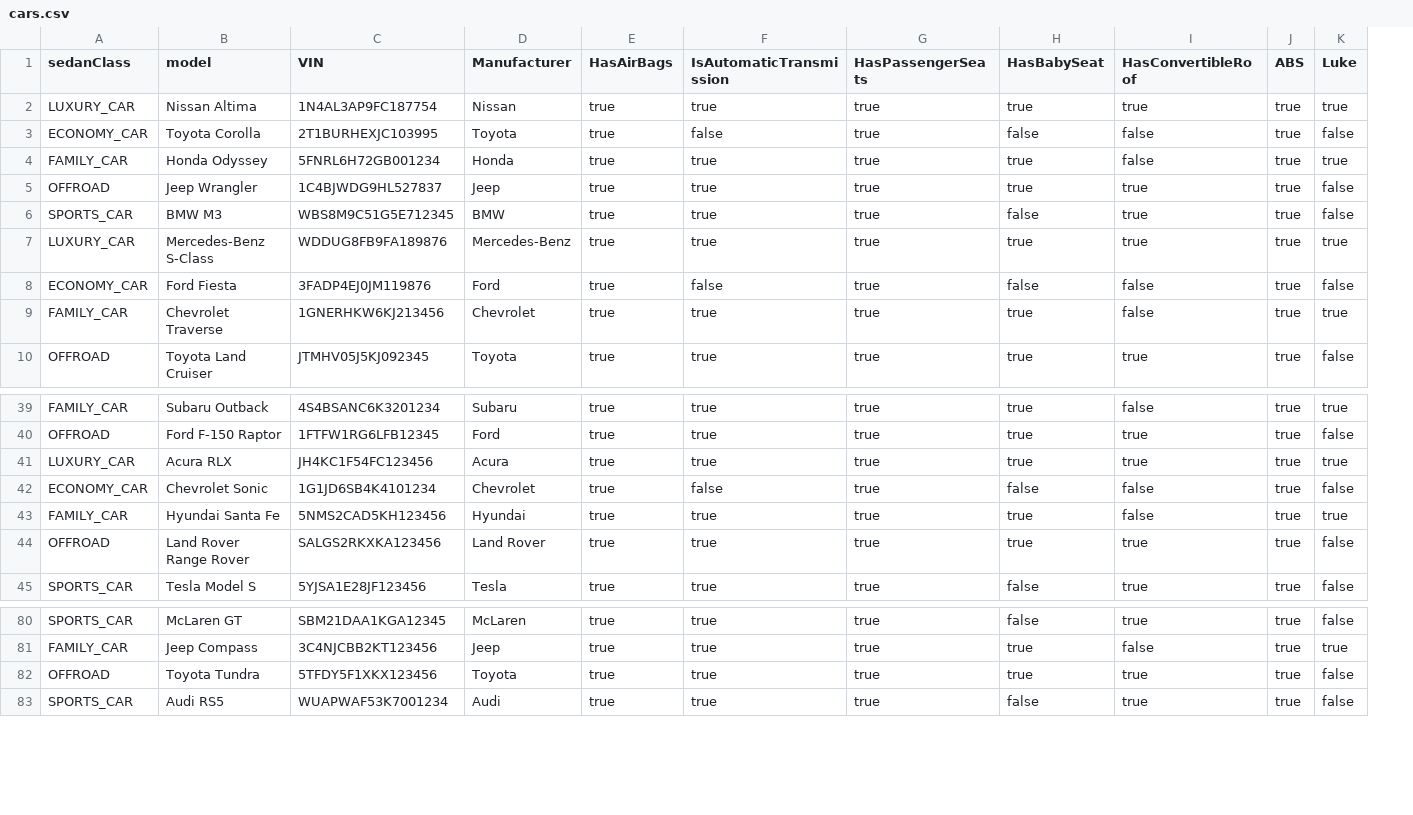
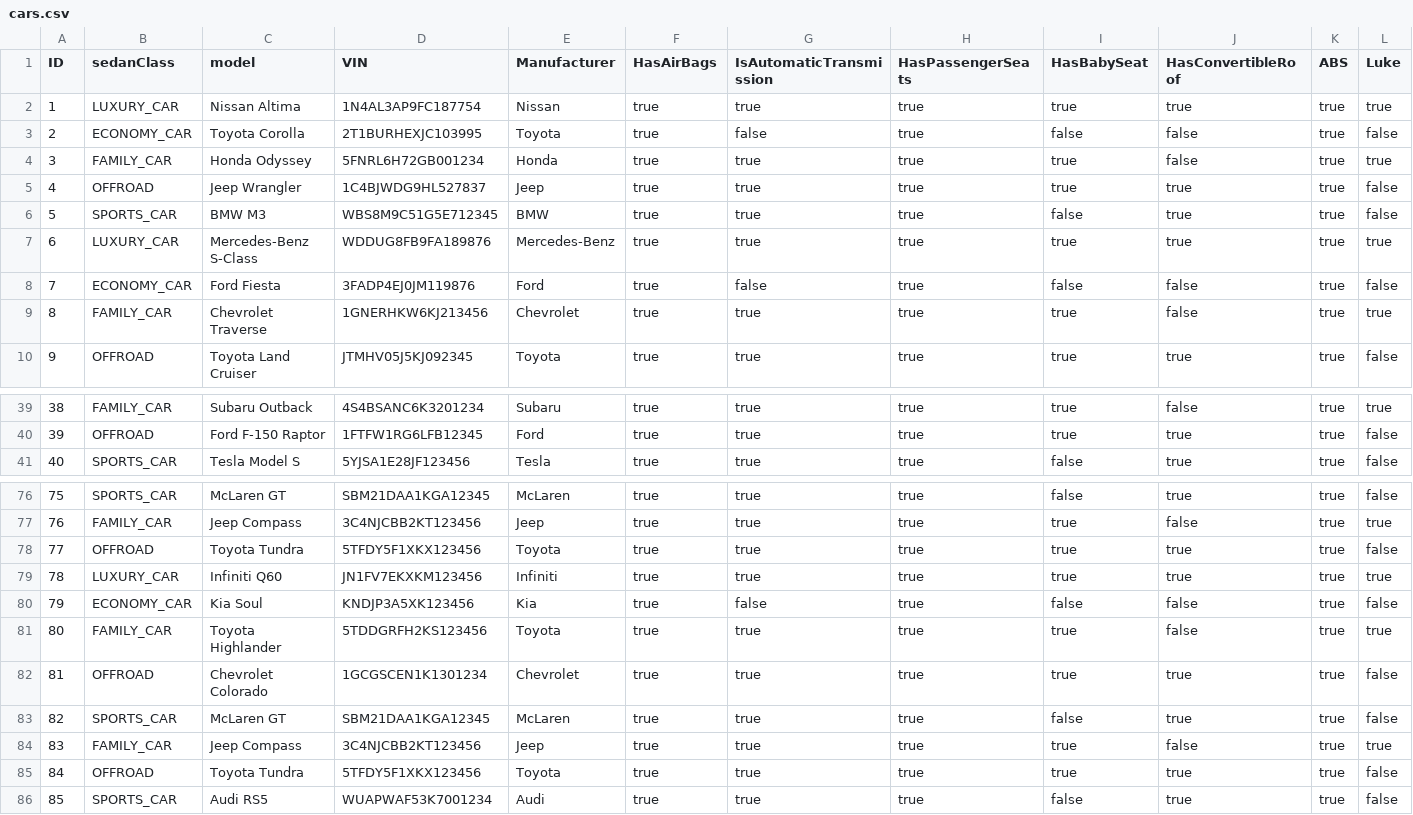
Before and after one commit to ashcherbyna-org/JavaHomeWorks, a CSV file: Cars/resoursces/cars.csv, drawn as a sheet; only a part is shown, gaps mark what is left out; removed rows and columns are numbered as before the commit, all else as after; the diff names each change by its address in the sheet, - before the commit and + after, or states it on an @@ line.

```diff
--- a/Cars/resoursces/cars.csv
+++ b/Cars/resoursces/cars.csv
+column A (ID), rows 2-10: 1 | 2 | 3 | 4 | 5 | 6 | 7 | 8 | 9; rows 39-41: 38 | 39 | 40; rows 76-78: 75 | 76 | 77; row 86: 85
-row 41: LUXURY_CAR | Acura RLX | JH4KC1F54FC123456 | Acura | true | true | true | true | true | true | true
-row 42: ECONOMY_CAR | Chevrolet Sonic | 1G1JD6SB4K4101234 | Chevrolet | true | false | true | false | false | true | false
-row 43: FAMILY_CAR | Hyundai Santa Fe | 5NMS2CAD5KH123456 | Hyundai | true | true | true | true | false | true | true
-row 44: OFFROAD | Land Rover Range Rover | SALGS2RKXKA123456 | Land Rover | true | true | true | true | true | true | false
+row 79: 78 | LUXURY_CAR | Infiniti Q60 | JN1FV7EKXKM123456 | Infiniti | true | true | true | true | true | true | true
+row 80: 79 | ECONOMY_CAR | Kia Soul | KNDJP3A5XK123456 | Kia | true | false | true | false | false | true | false
+row 81: 80 | FAMILY_CAR | Toyota Highlander | 5TDDGRFH2KS123456 | Toyota | true | true | true | true | false | true | true
+row 82: 81 | OFFROAD | Chevrolet Colorado | 1GCGSCEN1K1301234 | Chevrolet | true | true | true | true | true | true | false
+row 83: 82 | SPORTS_CAR | McLaren GT | SBM21DAA1KGA12345 | McLaren | true | true | true | false | true | true | false
+row 84: 83 | FAMILY_CAR | Jeep Compass | 3C4NJCBB2KT123456 | Jeep | true | true | true | true | false | true | true
+row 85: 84 | OFFROAD | Toyota Tundra | 5TFDY5F1XKX123456 | Toyota | true | true | true | true | true | true | false
```
Also changed, not shown: 14 other files.
